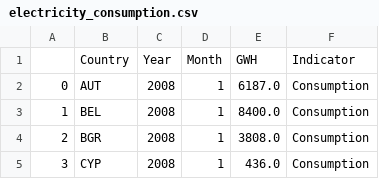
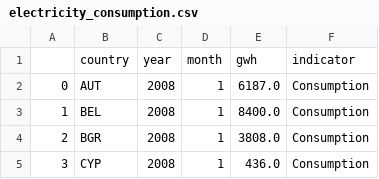
Before and after one commit to CaspervanWetten/DataDetectives, a CSV file: dashboard/csv/electricity_consumption.csv, drawn as a sheet; only a part is shown.

```diff
--- a/dashboard/csv/electricity_consumption.csv
+++ b/dashboard/csv/electricity_consumption.csv
@@ -1,2 +1,2 @@
-,Country,Year,Month,GWH,Indicator
+,country,year,month,gwh,indicator
 0,AUT,2008,1,6187.0,Consumption
```
Also changed, not shown: dashboard/csv/electricity_types.csv, dashboard/csv/population.csv, 3 other files.
